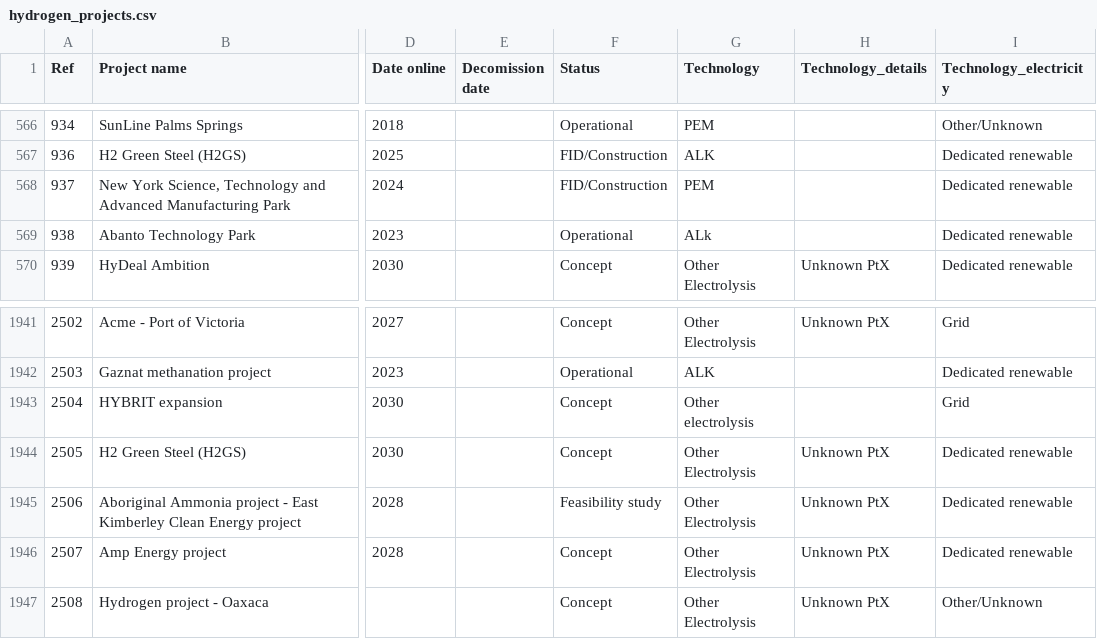
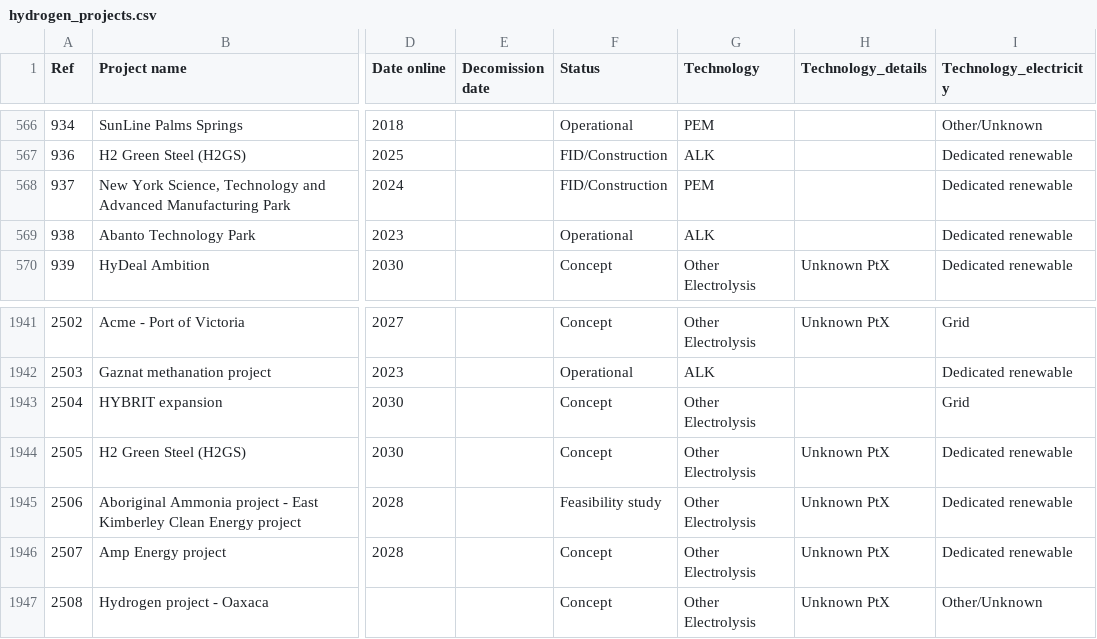
Before and after one commit to hexamya/hydrogen-projects-future, a CSV file: hydrogen_projects.csv, drawn as a sheet; only a part is shown, gaps mark what is left out; the diff names each change by its address in the sheet, - before the commit and + after, or states it on an @@ line.

```diff
--- a/hydrogen_projects.csv
+++ b/hydrogen_projects.csv
-G569 (Technology): ALk
+G569 (Technology): ALK
-G1943 (Technology): Other electrolysis
+G1943 (Technology): Other Electrolysis
```
Also changed, not shown: cluster.csv, 8 other files.
